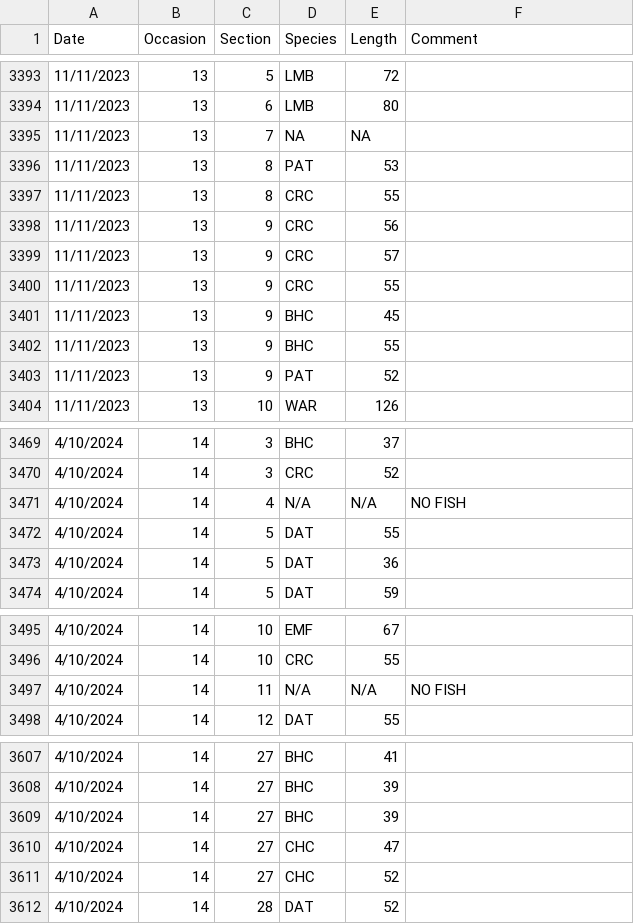
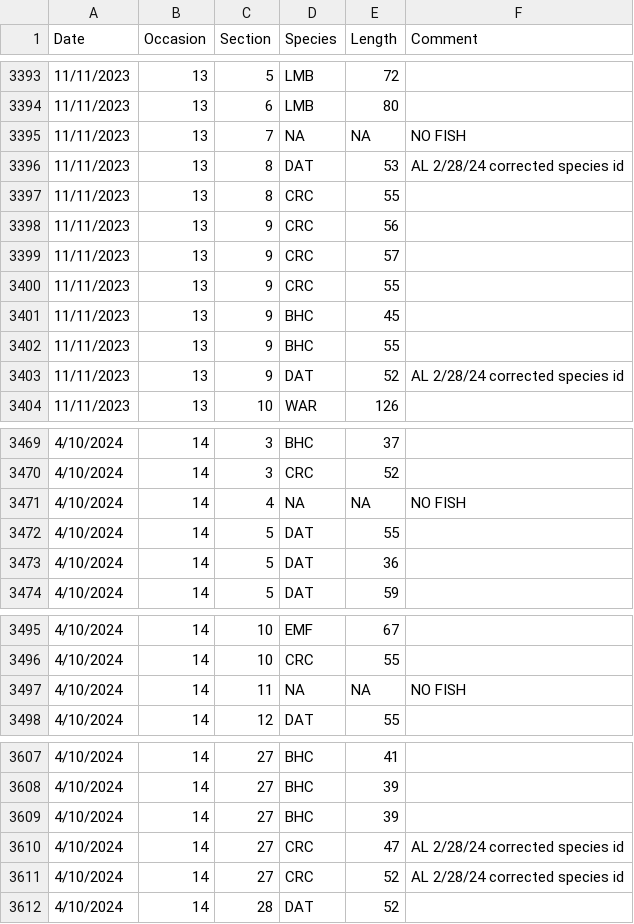
Before and after one commit to ashleylaroque/public_cmr_summary, a CSV file: data_raw/data_non_target.csv, drawn as a sheet; only a part is shown, gaps mark what is left out; the diff covers the shown part only.

```diff
--- a/data_raw/data_non_target.csv
+++ b/data_raw/data_non_target.csv
@@ -3394,4 +3394,4 @@ Date,Occasion,Section,Species,Length,Comment
 11/11/2023,13,6,LMB,80,
-11/11/2023,13,7,NA,NA,
-11/11/2023,13,8,PAT,53,
+11/11/2023,13,7,NA,NA,NO FISH
+11/11/2023,13,8,DAT,53,AL 2/28/24 corrected species id
 11/11/2023,13,8,CRC,55,
@@ -3402,3 +3402,3 @@ Date,Occasion,Section,Species,Length,Comment
 11/11/2023,13,9,BHC,55,
-11/11/2023,13,9,PAT,52,
+11/11/2023,13,9,DAT,52,AL 2/28/24 corrected species id
 11/11/2023,13,10,WAR,126,
@@ -3470,3 +3470,3 @@ Date,Occasion,Section,Species,Length,Comment
 4/10/2024,14,3,CRC,52,
-4/10/2024,14,4,N/A,N/A,NO FISH
+4/10/2024,14,4,NA,NA,NO FISH
 4/10/2024,14,5,DAT,55,
@@ -3496,3 +3496,3 @@ Date,Occasion,Section,Species,Length,Comment
 4/10/2024,14,10,CRC,55,
-4/10/2024,14,11,N/A,N/A,NO FISH
+4/10/2024,14,11,NA,NA,NO FISH
 4/10/2024,14,12,DAT,55,
@@ -3609,4 +3609,4 @@ Date,Occasion,Section,Species,Length,Comment
 4/10/2024,14,27,BHC,39,
-4/10/2024,14,27,CHC,47,
-4/10/2024,14,27,CHC,52,
+4/10/2024,14,27,CRC,47,AL 2/28/24 corrected species id
+4/10/2024,14,27,CRC,52,AL 2/28/24 corrected species id
 4/10/2024,14,28,DAT,52,
```
Also changed, not shown: 50 edited cells elsewhere in this file, 3 other files.
